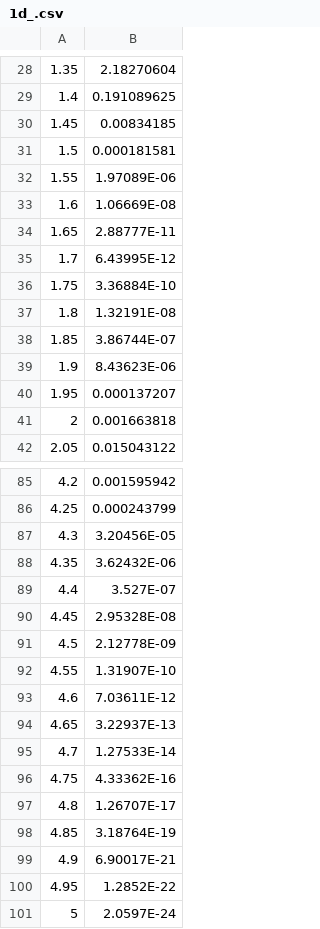
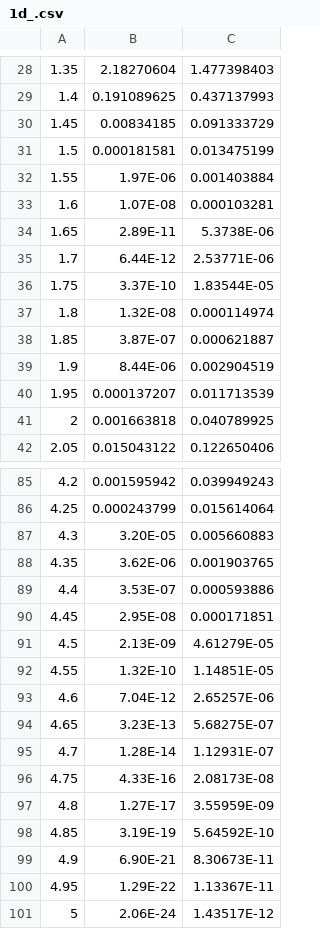
Before and after one commit to Hodaka-Kikuchi/fitting_software, a CSV file: 1d_.csv, drawn as a sheet; only a part is shown, gaps mark what is left out; the diff covers the shown part only; the diff names each change by its address in the sheet, - before the commit and + after, or states it on an @@ line.

```diff
--- a/1d_.csv
+++ b/1d_.csv
+column C, rows 28-42: 1.477398403 | 0.437137993 | 0.091333729 | 0.013475199 | 0.001403884 | 0.000103281 | 5.3738E-06 | 2.53771E-06 | 1.83544E-05 | 0.000114974 | 0.000621887 | 0.002904519 | 0.011713539 | 0.040789925 | 0.122650406; rows 85-101: 0.039949243 | 0.015614064 | 0.005660883 | 0.001903765 | 0.000593886 | 0.000171851 | 4.61279E-05 | 1.14851E-05 | 2.65257E-06 | 5.68275E-07 | 1.12931E-07 | 2.08173E-08 | 3.55959E-09 | 5.64592E-10 | 8.30673E-11 | 1.13367E-11 | 1.43517E-12
-B32: 1.97089E-06
+B32: 1.97E-06
-B33: 1.06669E-08
+B33: 1.07E-08
-B34: 2.88777E-11
+B34: 2.89E-11
-B35: 6.43995E-12
+B35: 6.44E-12
-B36: 3.36884E-10
+B36: 3.37E-10
-B37: 1.32191E-08
+B37: 1.32E-08
-B38: 3.86744E-07
+B38: 3.87E-07
-B39: 8.43623E-06
+B39: 8.44E-06
-B87: 3.20456E-05
+B87: 3.20E-05
-B88: 3.62432E-06
+B88: 3.62E-06
-B89: 3.527E-07
+B89: 3.53E-07
-B90: 2.95328E-08
+B90: 2.95E-08
-B91: 2.12778E-09
+B91: 2.13E-09
-B92: 1.31907E-10
+B92: 1.32E-10
-B93: 7.03611E-12
+B93: 7.04E-12
-B94: 3.22937E-13
+B94: 3.23E-13
-B95: 1.27533E-14
+B95: 1.28E-14
-B96: 4.33362E-16
+B96: 4.33E-16
-B97: 1.26707E-17
+B97: 1.27E-17
-B98: 3.18764E-19
+B98: 3.19E-19
-B99: 6.90017E-21
+B99: 6.90E-21
-B100: 1.2852E-22
+B100: 1.29E-22
-B101: 2.0597E-24
+B101: 2.06E-24
```
Also changed, not shown: 19 edited cells elsewhere in this file, 2 other files.
